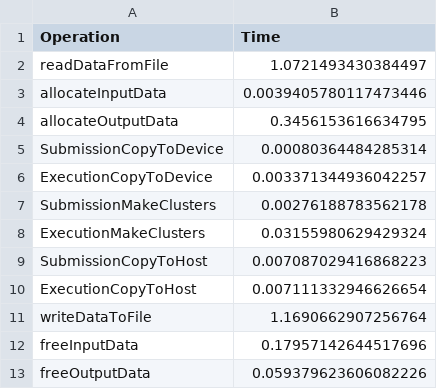
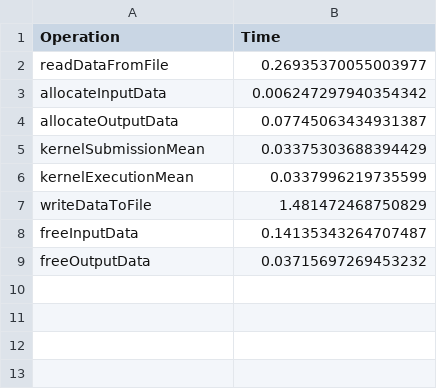
Before and after one commit to mariamiiiiii/gitlab_clue, a CSV file: Results/classic_std.csv, drawn as a sheet.

```diff
--- a/Results/classic_std.csv
+++ b/Results/classic_std.csv
@@ -1,13 +1,9 @@
 Operation,Time
-readDataFromFile,1.0721493430384497
-allocateInputData,0.0039405780117473446
-allocateOutputData,0.3456153616634795
-SubmissionCopyToDevice,0.00080364484285314
-ExecutionCopyToDevice,0.003371344936042257
-SubmissionMakeClusters,0.00276188783562178
-ExecutionMakeClusters,0.03155980629429324
-SubmissionCopyToHost,0.007087029416868223
-ExecutionCopyToHost,0.007111332946626654
-writeDataToFile,1.1690662907256764
-freeInputData,0.17957142644517696
-freeOutputData,0.059379623606082226
+readDataFromFile,0.26935370055003977
+allocateInputData,0.006247297940354342
+allocateOutputData,0.07745063434931387
+kernelSubmissionMean,0.03375303688394429
+kernelExecutionMean,0.0337996219735599
+writeDataToFile,1.481472468750829
+freeInputData,0.14135343264707487
+freeOutputData,0.03715697269453232
```
Also changed, not shown: Results/classic_mean.csv, Results/results_classic10.csv, 11 other files.
